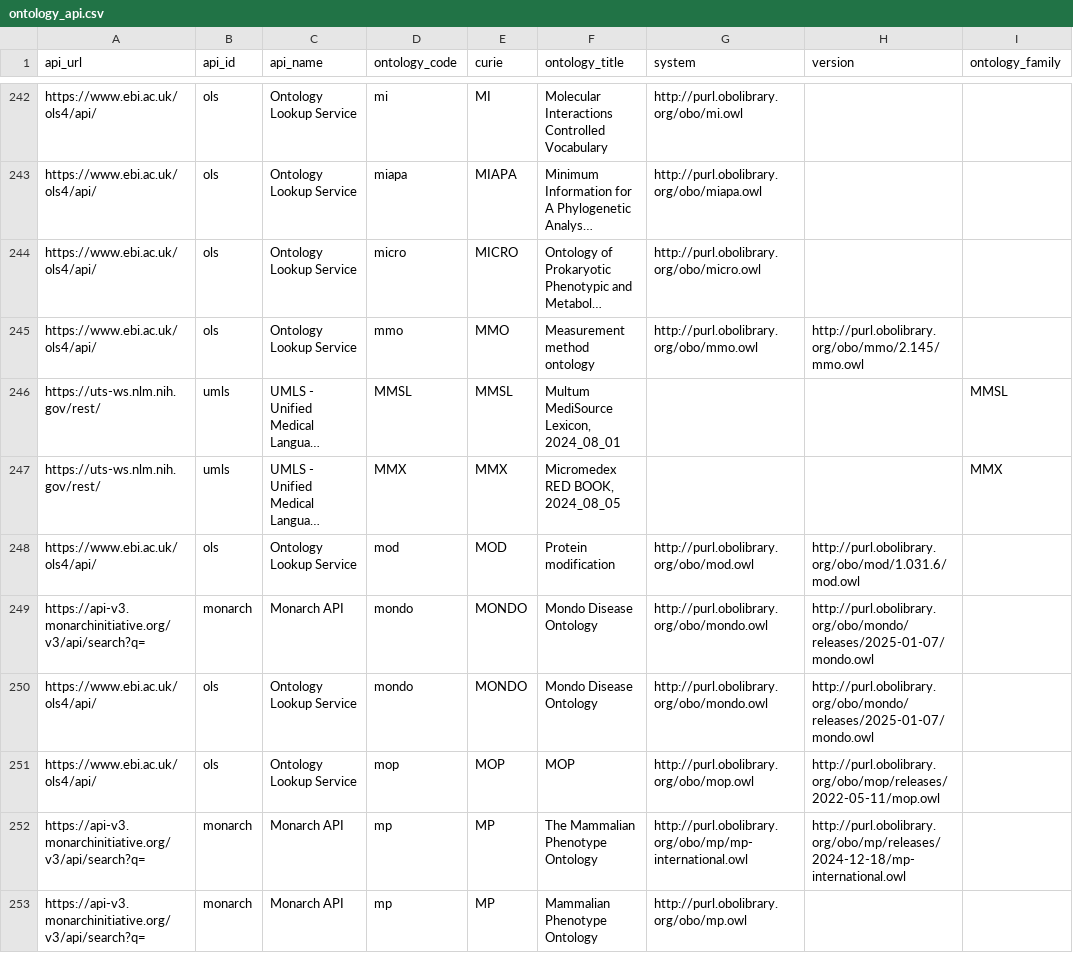
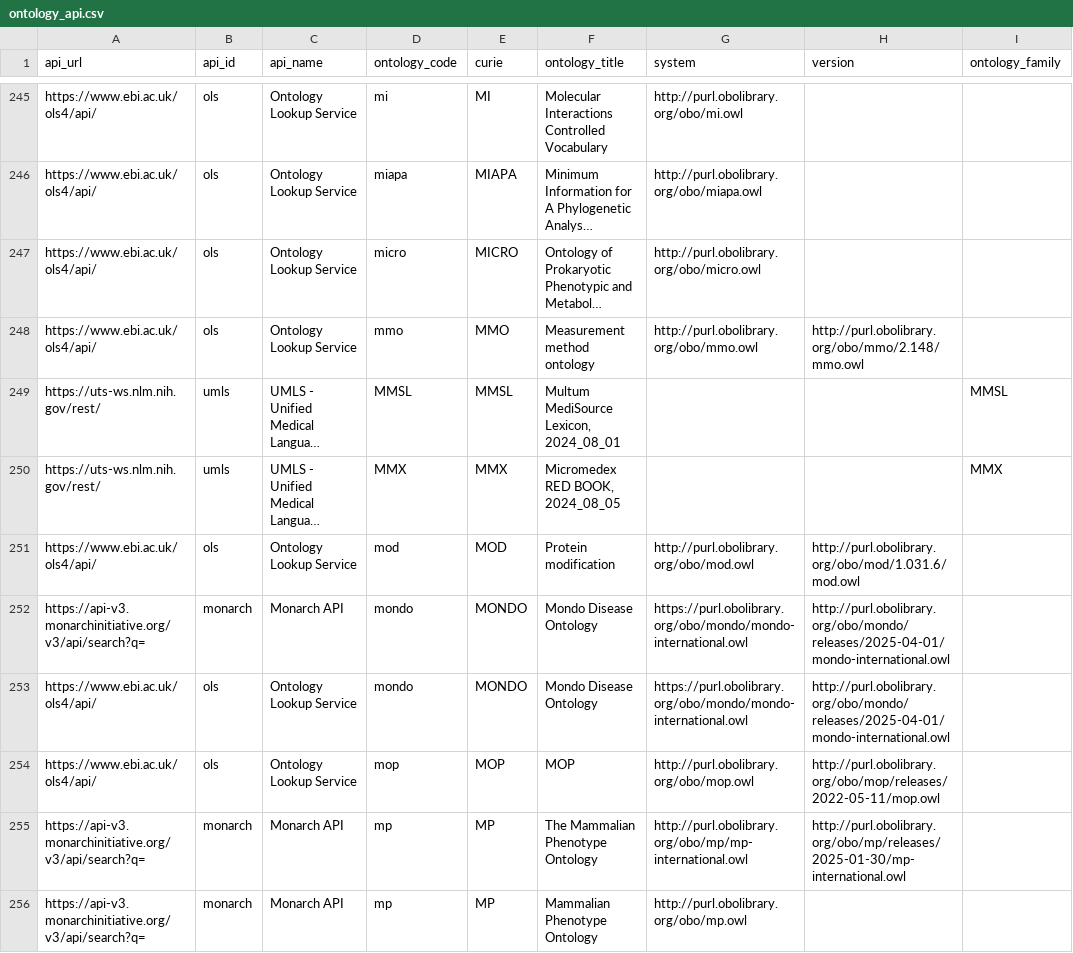
Before and after one commit to NIH-NCPI/locutus_utilities, a CSV file: data/input/ontology_data/ontology_api.csv, drawn as a sheet; only a part is shown, gaps mark what is left out; long unchanged cells end in …; addresses are those after the commit; the diff covers the shown part only; the diff names each change by its address in the sheet, - before the commit and + after, or states it on an @@ line.

Commit message:
[FD-2614] Add remediation scripts - Delete where sp char(/) in db indexes & Mapping system backfill/replace  (#14)
* Edits for remediation scripts - in remediation branch

* Add remediation scripts

```diff
--- a/data/input/ontology_data/ontology_api.csv
+++ b/data/input/ontology_data/ontology_api.csv
-H248 (version): http://purl.obolibrary.org/obo/mmo/2.145/mmo.owl
+H248 (version): http://purl.obolibrary.org/obo/mmo/2.148/mmo.owl
-G252:G253 (system): http://purl.obolibrary.org/obo/mondo.owl
+G252:G253 (system): https://purl.obolibrary.org/obo/mondo/mondo-international.owl
-H252:H253 (version): http://purl.obolibrary.org/obo/mondo/releases/2025-01-07/mondo.owl
+H252:H253 (version): http://purl.obolibrary.org/obo/mondo/releases/2025-04-01/mondo-international.owl
-H255 (version): http://purl.obolibrary.org/obo/mp/releases/2024-12-18/mp-international.owl
+H255 (version): http://purl.obolibrary.org/obo/mp/releases/2025-01-30/mp-international.owl
```
Also changed, not shown: 7 added rows, 1 removed row, 12 moved rows and 63 edited cells elsewhere in this file, data/input/ontology_data/included_ontologies.csv, data/input/ontology_data/manual_ontology_transformations.tsv, 4 other files.
